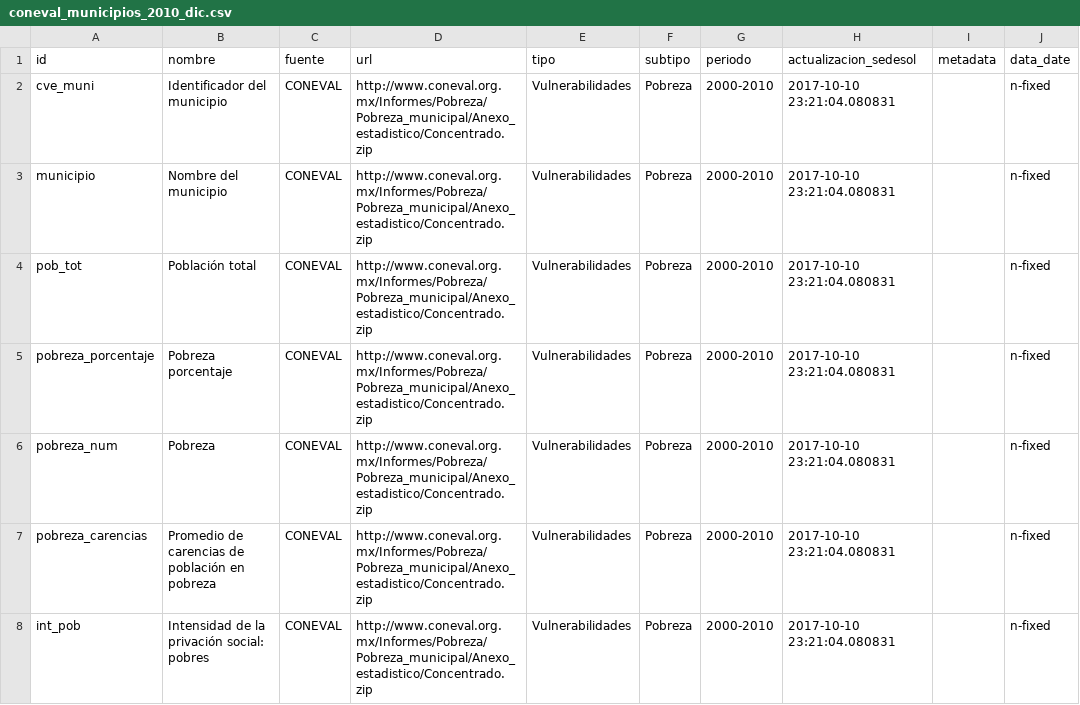
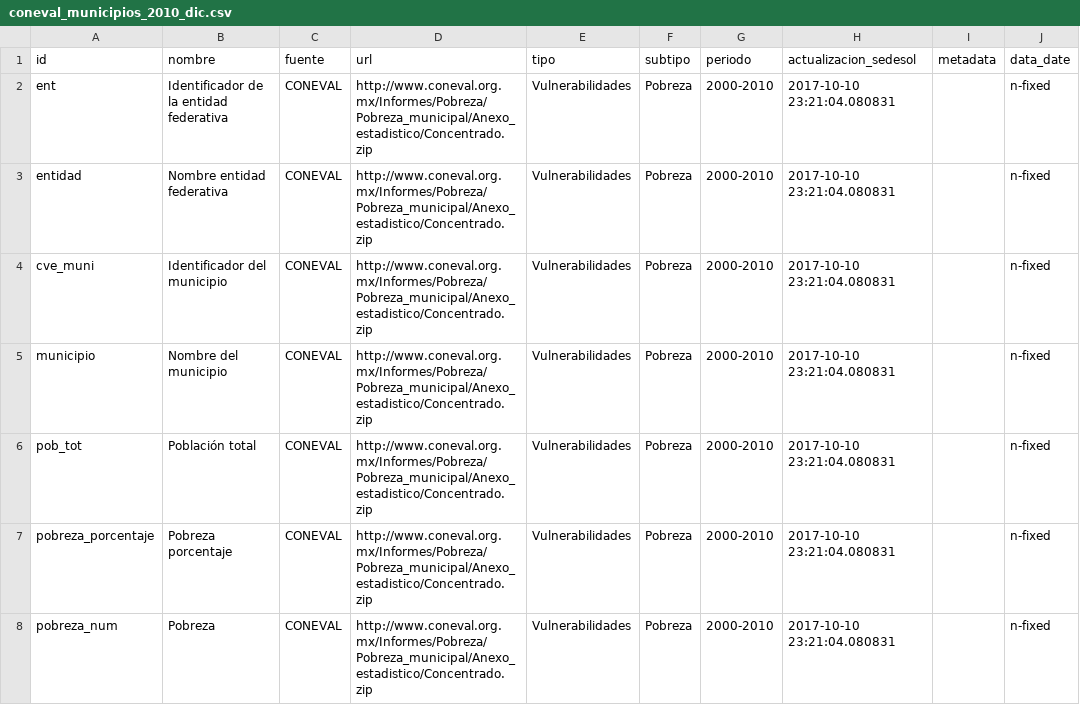
Before and after one commit to plataformapreventiva/politica_preventiva, a CSV file: politica_preventiva/pipelines/ingest/common/dictionaries/coneval_municipios_2010_dic.csv, drawn as a sheet; only a part is shown; the shorter side is filled out with more unchanged rows.

Commit message:
Update coneval_municipios_2010_dic.csv
Add entidad lines

```diff
--- a/politica_preventiva/pipelines/ingest/common/dictionaries/coneval_municipios_2010_dic.csv
+++ b/politica_preventiva/pipelines/ingest/common/dictionaries/coneval_municipios_2010_dic.csv
@@ -1,2 +1,4 @@
 id|nombre|fuente|url|tipo|subtipo|periodo|actualizacion_sedesol|metadata|data_date
+ent|Identificador de la entidad federativa|CONEVAL|http://www.coneval.org.mx/Informes/Pobreza/Pobreza_municipal/Anexo_estadistico/Concentrado.zip|Vulnerabilidades|Pobreza|2000-2010|2017-10-10 23:21:04.080831||n-fixed
+entidad|Nombre entidad federativa|CONEVAL|http://www.coneval.org.mx/Informes/Pobreza/Pobreza_municipal/Anexo_estadistico/Concentrado.zip|Vulnerabilidades|Pobreza|2000-2010|2017-10-10 23:21:04.080831||n-fixed
 cve_muni|Identificador del municipio|CONEVAL|http://www.coneval.org.mx/Informes/Pobreza/Pobreza_municipal/Anexo_estadistico/Concentrado.zip|Vulnerabilidades|Pobreza|2000-2010|2017-10-10 23:21:04.080831||n-fixed
```
